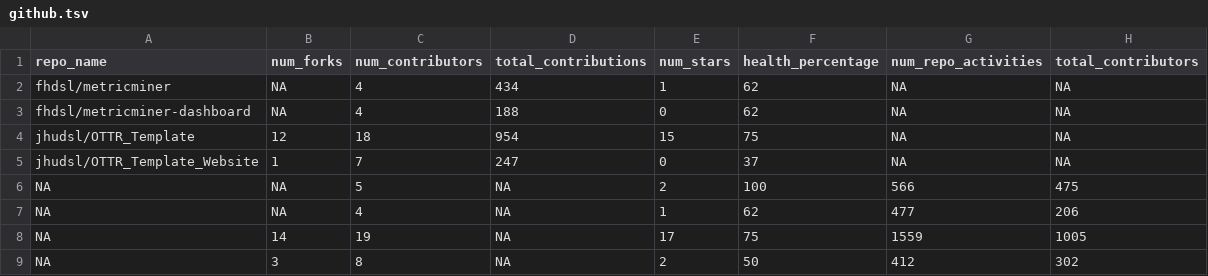
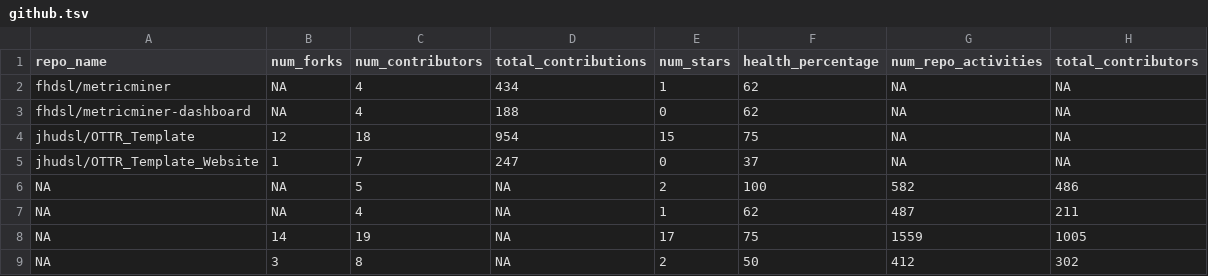
Before and after one commit to fhdsl/metricminer-dashboard, a TSV file: metricminer_data/github/github.tsv, drawn as a sheet.

```diff
--- a/metricminer_data/github/github.tsv
+++ b/metricminer_data/github/github.tsv
@@ -5,4 +5,4 @@ jhudsl/OTTR_Template	12	18	954	15	75	NA	NA
 jhudsl/OTTR_Template_Website	1	7	247	0	37	NA	NA
-NA	NA	5	NA	2	100	566	475
-NA	NA	4	NA	1	62	477	206
+NA	NA	5	NA	2	100	582	486
+NA	NA	4	NA	1	62	487	211
 NA	14	19	NA	17	75	1559	1005
```
Also changed, not shown: metricminer_data/github/github_timecourse.tsv.
